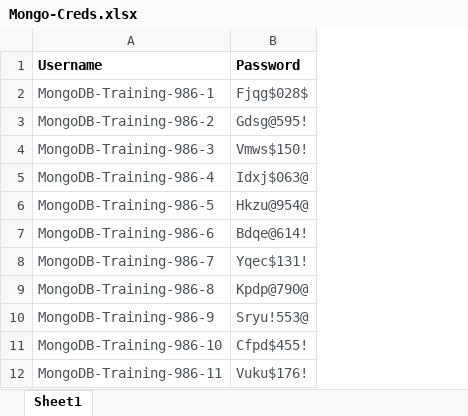
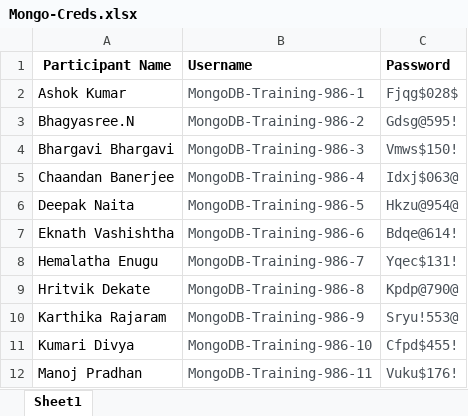
Before and after one commit to srmono/ANZ_MONGO, an Excel workbook: Mongo-Creds.xlsx, sheet Sheet1, drawn as a sheet; only a part is shown; values as stored, in another font and other column widths than the file's, no borders; the diff names each change by its address in the sheet, - before the commit and + after, or states it on an @@ line.

Commit message:
mongo lab creds updated

```diff
--- a/Mongo-Creds.xlsx (sheet Sheet1)
+++ b/Mongo-Creds.xlsx (sheet Sheet1)
+column A (Participant Name), rows 2-12: Ashok Kumar | Bhagyasree.N | Bhargavi Bhargavi | Chaandan Banerjee | Deepak Naita | Eknath Vashishtha | Hemalatha Enugu | Hritvik Dekate | Karthika Rajaram | Kumari Divya | Manoj Pradhan
```
